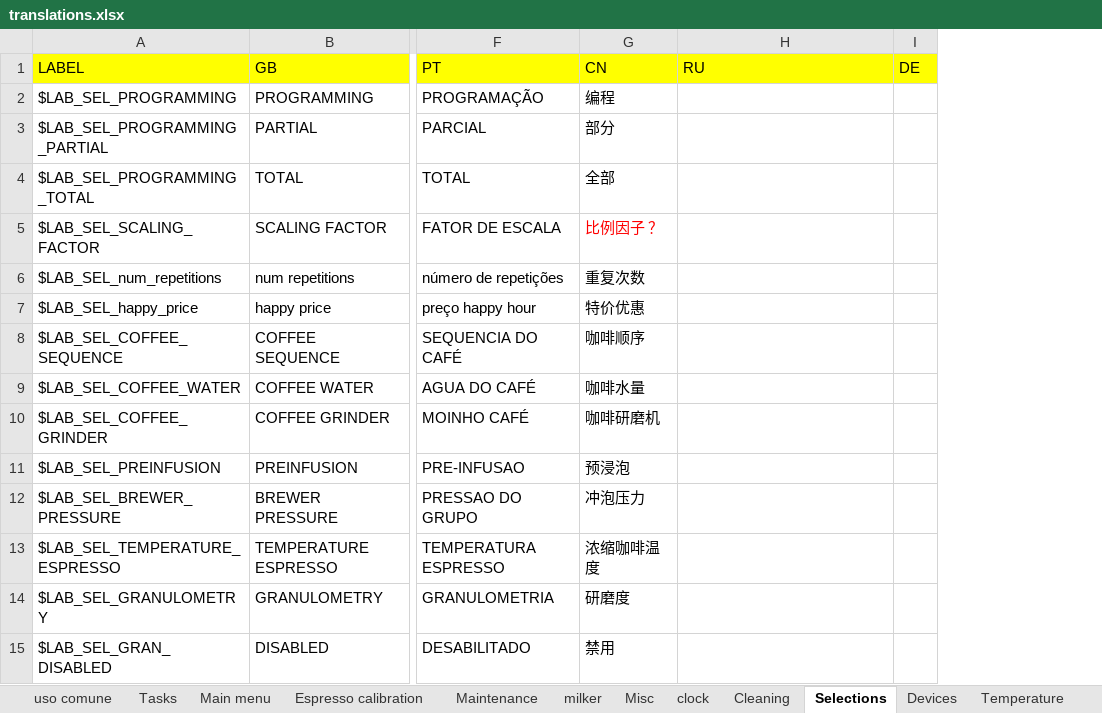
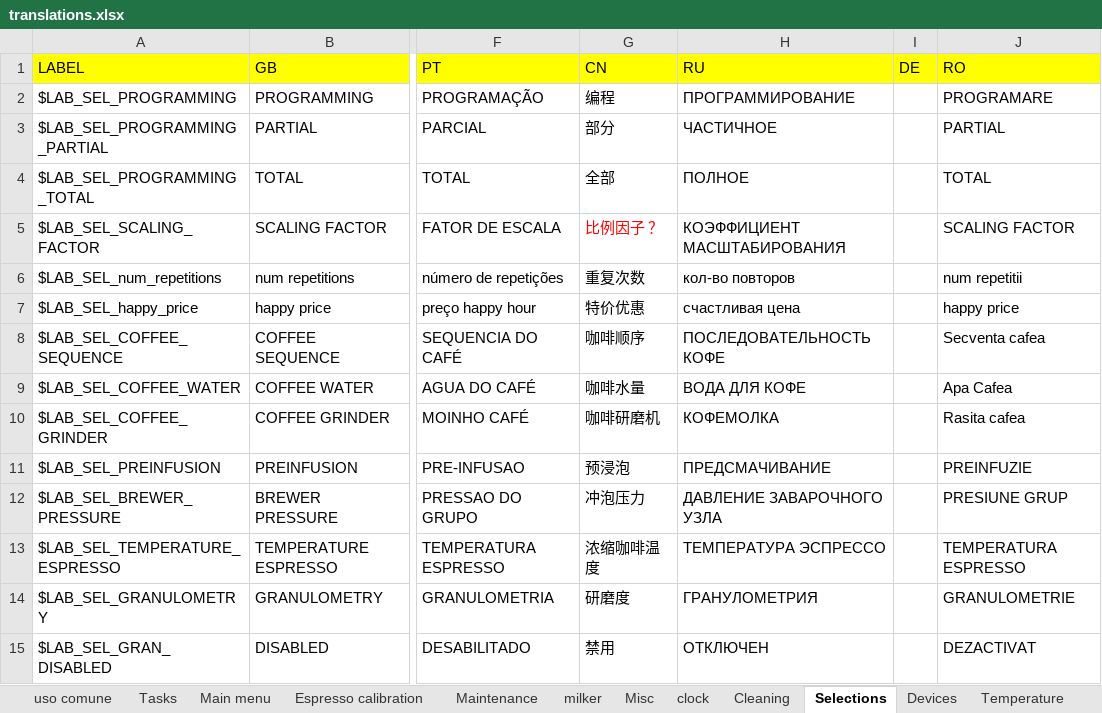
Before and after one commit to I1kham/gpu-fts-nestle-2019, an Excel workbook: MenuProgTranslator/translations.xlsx, sheet Selections, drawn as a sheet; only a part is shown, gaps mark what is left out; values as stored, in another font and other column widths than the file's, no borders; the diff covers the shown part only; the diff names each change by its address in the sheet, - before the commit and + after, or states it on an @@ line.

```diff
--- a/MenuProgTranslator/translations.xlsx (sheet Selections)
+++ b/MenuProgTranslator/translations.xlsx (sheet Selections)
+column J (RO), rows 2-15: PROGRAMARE | PARTIAL | TOTAL | SCALING FACTOR | num repetitii | happy price | Secventa cafea | Apa Cafea | Rasita cafea | PREINFUZIE | PRESIUNE GRUP | TEMPERATURA ESPRESSO | GRANULOMETRIE | DEZACTIVAT
-H2 (RU): (empty)
+H2 (RU): ПРОГРАММИРОВАНИЕ
-H3 (RU): (empty)
+H3 (RU): ЧАСТИЧНОЕ
-H4 (RU): (empty)
+H4 (RU): ПОЛНОЕ
-H5 (RU): (empty)
+H5 (RU): КОЭФФИЦИЕНТ МАСШТАБИРОВАНИЯ
-H6 (RU): (empty)
+H6 (RU): кол-во повторов
-H7 (RU): (empty)
+H7 (RU): счастливая цена
-H8 (RU): (empty)
+H8 (RU): ПОСЛЕДОВАТЕЛЬНОСТЬ КОФЕ
-H9 (RU): (empty)
+H9 (RU): ВОДА ДЛЯ КОФЕ
-H10 (RU): (empty)
+H10 (RU): КОФЕМОЛКА
-H11 (RU): (empty)
+H11 (RU): ПРЕДСМАЧИВАНИЕ
-H12 (RU): (empty)
+H12 (RU): ДАВЛЕНИЕ ЗАВАРОЧНОГО УЗЛА
-H13 (RU): (empty)
+H13 (RU): ТЕМПЕРАТУРА ЭСПРЕССО
-H14 (RU): (empty)
+H14 (RU): ГРАНУЛОМЕТРИЯ
-H15 (RU): (empty)
+H15 (RU): ОТКЛЮЧЕН
```
Also changed, not shown: 19 edited cells elsewhere in this sheet, sheet Cleaning, sheet uso comune, sheet milker, sheet Devices, sheet Misc, sheet Tasks, 8 more sheets, 18 other files.
